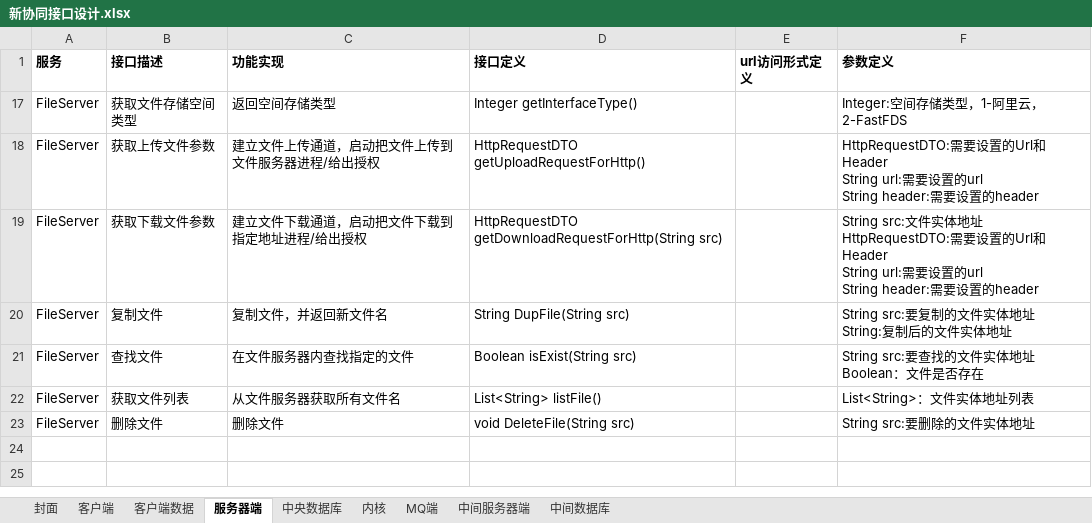
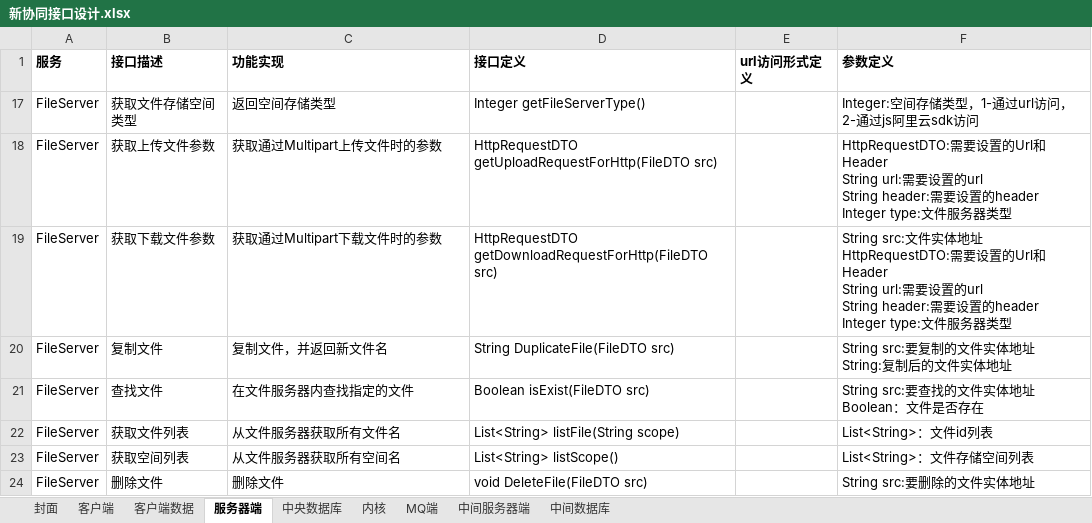
Before and after one commit to chengliangzhang/oss-demo, an Excel workbook: 新协同接口设计.xlsx, sheet 服务器端, drawn as a sheet; values as stored, in another font and other column widths than the file's, no borders; addresses are those after the commit; ↵ is a line break in a cell; the diff names each change by its address in the sheet, - before the commit and + after, or states it on an @@ line.

```diff
--- a/新协同接口设计.xlsx (sheet 服务器端)
+++ b/新协同接口设计.xlsx (sheet 服务器端)
-D17 (接口定义): Integer getInterfaceType()
+D17 (接口定义): Integer getFileServerType()
-F17 (参数定义): Integer:空间存储类型，1-阿里云，2-FastFDS
+F17 (参数定义): Integer:空间存储类型，1-通过url访问，2-通过js阿里云sdk访问
-C18 (功能实现): 建立文件上传通道，启动把文件上传到文件服务器进程/给出授权
+C18 (功能实现): 获取通过Multipart上传文件时的参数
-D18 (接口定义): HttpRequestDTO getUploadRequestForHttp()
+D18 (接口定义): HttpRequestDTO getUploadRequestForHttp(FileDTO src)
-F18 (参数定义): …的header
+F18 (参数定义): …的header ↵ Integer type:文件服务器类型
-C19 (功能实现): 建立文件下载通道，启动把文件下载到指定地址进程/给出授权
+C19 (功能实现): 获取通过Multipart下载文件时的参数
-D19 (接口定义): HttpRequestDTO getDownloadRequestForHttp(String src)
+D19 (接口定义): HttpRequestDTO getDownloadRequestForHttp(FileDTO src)
-F19 (参数定义): …的header
+F19 (参数定义): …的header ↵ Integer type:文件服务器类型
-D20 (接口定义): String DupFile(String src)
+D20 (接口定义): String DuplicateFile(FileDTO src)
-D21 (接口定义): Boolean isExist(String src)
+D21 (接口定义): Boolean isExist(FileDTO src)
-D22 (接口定义): List<String> listFile()
+D22 (接口定义): List<String> listFile(String scope)
-F22 (参数定义): List<String>：文件实体地址列表
+F22 (参数定义): List<String>：文件id列表
+row 23: FileServer | 获取空间列表 | 从文件服务器获取所有空间名 | List<String> listScope() |  | List<String>：文件存储空间列表
-D24 (接口定义): void DeleteFile(String src)
+D24 (接口定义): void DeleteFile(FileDTO src)
```
Also changed, not shown: sheet 内核, sheet 封面, sheet 客户端, hidden cells.
